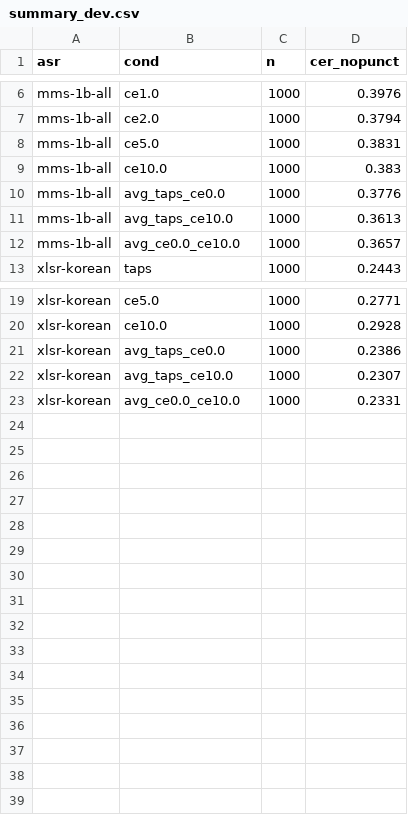
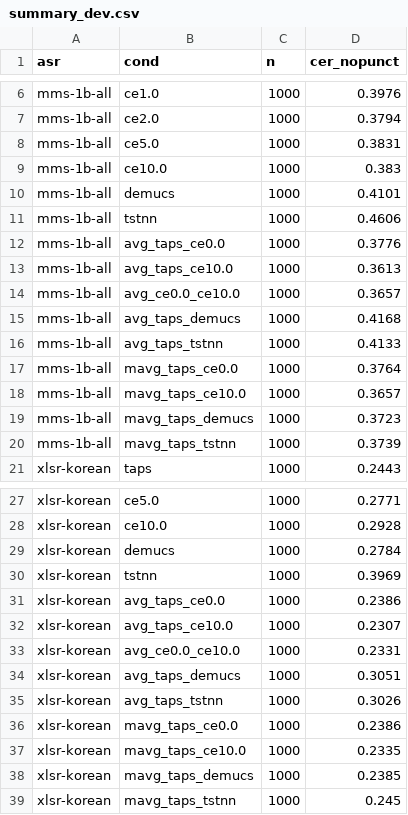
Before and after one commit to kasugayuji0716-art/bone-conduction-research, a CSV file: results/lambda_asr/summary_dev.csv, drawn as a sheet; only a part is shown, gaps mark what is left out.

```diff
--- a/results/lambda_asr/summary_dev.csv
+++ b/results/lambda_asr/summary_dev.csv
@@ -9,2 +9,4 @@ mms-1b-all,ce5.0,1000,0.3831
 mms-1b-all,ce10.0,1000,0.383
+mms-1b-all,demucs,1000,0.4101
+mms-1b-all,tstnn,1000,0.4606
 mms-1b-all,avg_taps_ce0.0,1000,0.3776
@@ -12,2 +14,8 @@ mms-1b-all,avg_taps_ce10.0,1000,0.3613
 mms-1b-all,avg_ce0.0_ce10.0,1000,0.3657
+mms-1b-all,avg_taps_demucs,1000,0.4168
+mms-1b-all,avg_taps_tstnn,1000,0.4133
+mms-1b-all,mavg_taps_ce0.0,1000,0.3764
+mms-1b-all,mavg_taps_ce10.0,1000,0.3657
+mms-1b-all,mavg_taps_demucs,1000,0.3723
+mms-1b-all,mavg_taps_tstnn,1000,0.3739
 xlsr-korean,taps,1000,0.2443
@@ -20,2 +28,4 @@ xlsr-korean,ce5.0,1000,0.2771
 xlsr-korean,ce10.0,1000,0.2928
+xlsr-korean,demucs,1000,0.2784
+xlsr-korean,tstnn,1000,0.3969
 xlsr-korean,avg_taps_ce0.0,1000,0.2386
@@ -23 +33,7 @@ xlsr-korean,avg_taps_ce10.0,1000,0.2307
 xlsr-korean,avg_ce0.0_ce10.0,1000,0.2331
+xlsr-korean,avg_taps_demucs,1000,0.3051
+xlsr-korean,avg_taps_tstnn,1000,0.3026
+xlsr-korean,mavg_taps_ce0.0,1000,0.2386
+xlsr-korean,mavg_taps_ce10.0,1000,0.2335
+xlsr-korean,mavg_taps_demucs,1000,0.2385
+xlsr-korean,mavg_taps_tstnn,1000,0.245
```
Also changed, not shown: results/lambda_asr/pairs.csv, results/lambda_asr/pairs_dev.csv, 15 other files.
